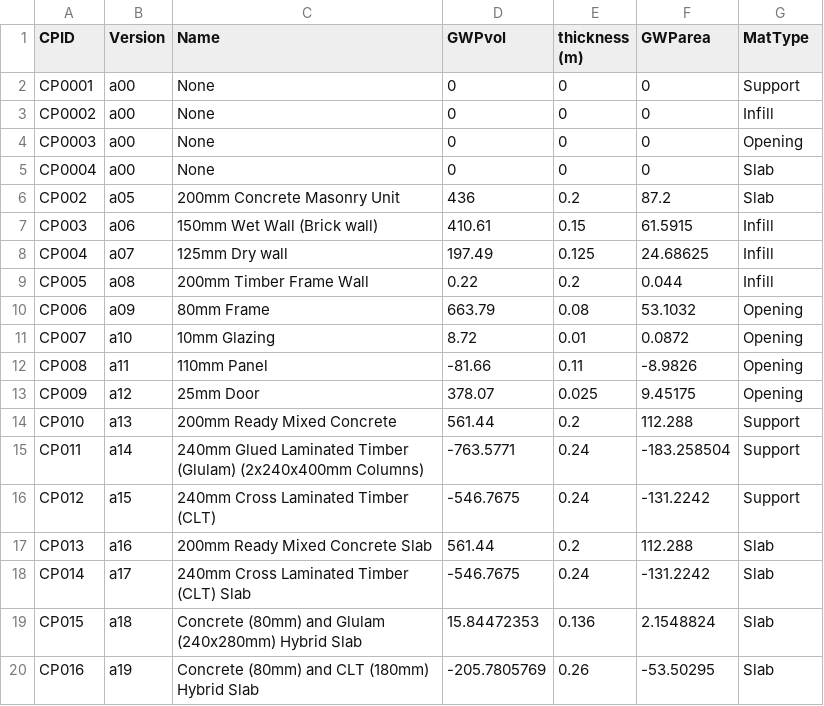
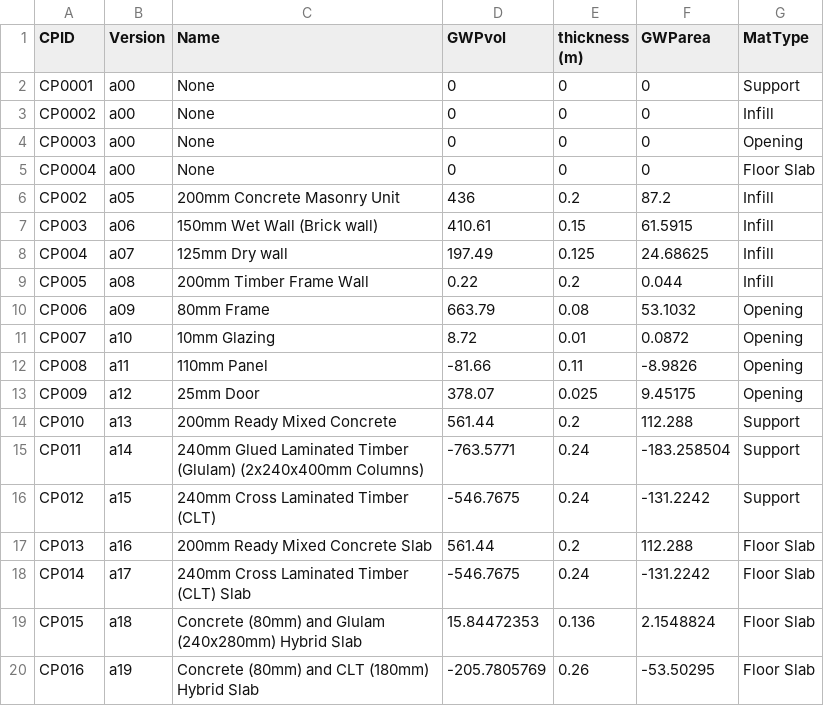
Before and after one commit to dragonheat123/shoebox_tool, a CSV file: LCA/testcase_db2.csv, drawn as a sheet.

```diff
--- a/LCA/testcase_db2.csv
+++ b/LCA/testcase_db2.csv
@@ -4,4 +4,4 @@ CP0002,a00,None,0,0,0,Infill
 CP0003,a00,None,0,0,0,Opening
-CP0004,a00,None,0,0,0,Slab
-CP002,a05,200mm Concrete Masonry Unit ,436,0.2,87.2,Slab
+CP0004,a00,None,0,0,0,Floor Slab
+CP002,a05,200mm Concrete Masonry Unit ,436,0.2,87.2,Infill
 CP003,a06,150mm Wet Wall (Brick wall),410.61,0.15,61.5915,Infill
@@ -16,5 +16,5 @@ CP011,a14,240mm Glued Laminated Timber (Glulam) (2x240x400mm Columns),-763.5771,
 CP012,a15,240mm Cross Laminated Timber (CLT) ,-546.7675,0.24,-131.2242,Support
-CP013,a16,200mm Ready Mixed Concrete Slab,561.44,0.2,112.288,Slab
-CP014,a17,240mm Cross Laminated Timber (CLT) Slab,-546.7675,0.24,-131.2242,Slab
-CP015,a18,Concrete (80mm) and Glulam (240x280mm) Hybrid Slab,15.84472353,0.136,2.1548824,Slab
-CP016,a19,Concrete (80mm) and CLT (180mm) Hybrid Slab,-205.7805769,0.26,-53.50295,Slab
+CP013,a16,200mm Ready Mixed Concrete Slab,561.44,0.2,112.288,Floor Slab
+CP014,a17,240mm Cross Laminated Timber (CLT) Slab,-546.7675,0.24,-131.2242,Floor Slab
+CP015,a18,Concrete (80mm) and Glulam (240x280mm) Hybrid Slab,15.84472353,0.136,2.1548824,Floor Slab
+CP016,a19,Concrete (80mm) and CLT (180mm) Hybrid Slab,-205.7805769,0.26,-53.50295,Floor Slab
```
Also changed, not shown: 1 other file.
